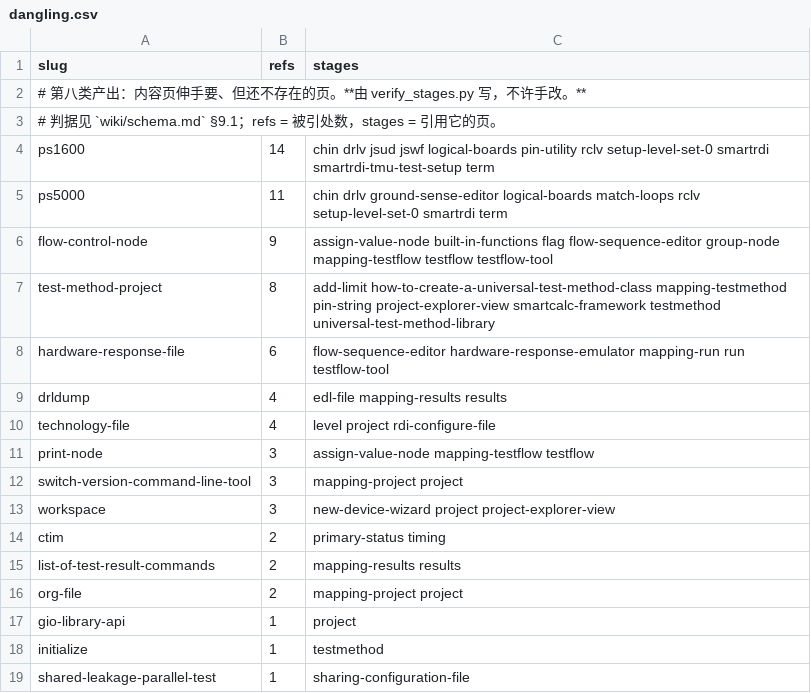
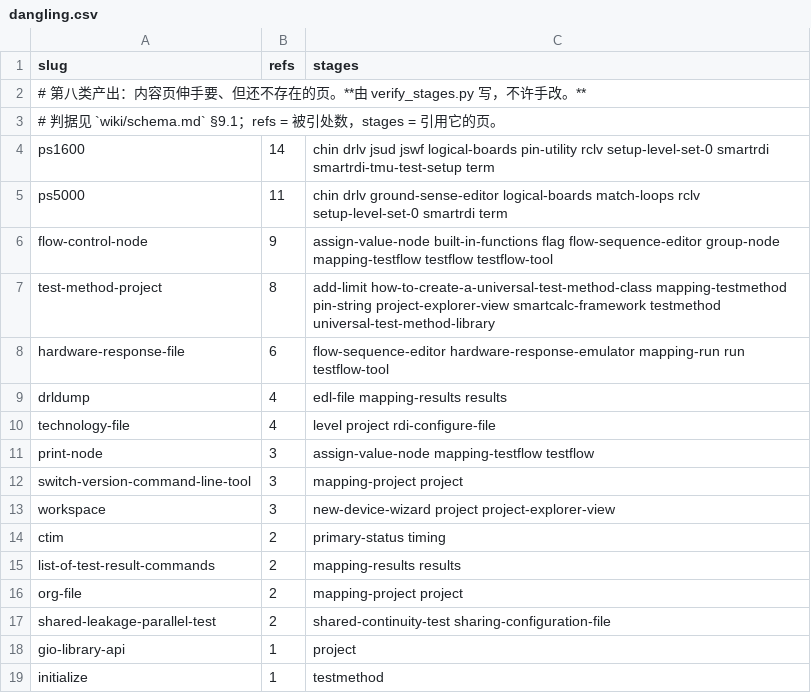
Before and after one commit to Ca1iber/93k-llm-wiki, a CSV file: extract/dangling.csv, drawn as a sheet; removed rows and columns are numbered as before the commit, all else as after; the diff names each change by its address in the sheet, - before the commit and + after, or states it on an @@ line.

```diff
--- a/extract/dangling.csv
+++ b/extract/dangling.csv
+row 17: shared-leakage-parallel-test | 2 | shared-continuity-test sharing-configuration-file
-row 19: shared-leakage-parallel-test | 1 | sharing-configuration-file
```
Also changed, not shown: extract/wiki-plan.csv, 24 other files.
